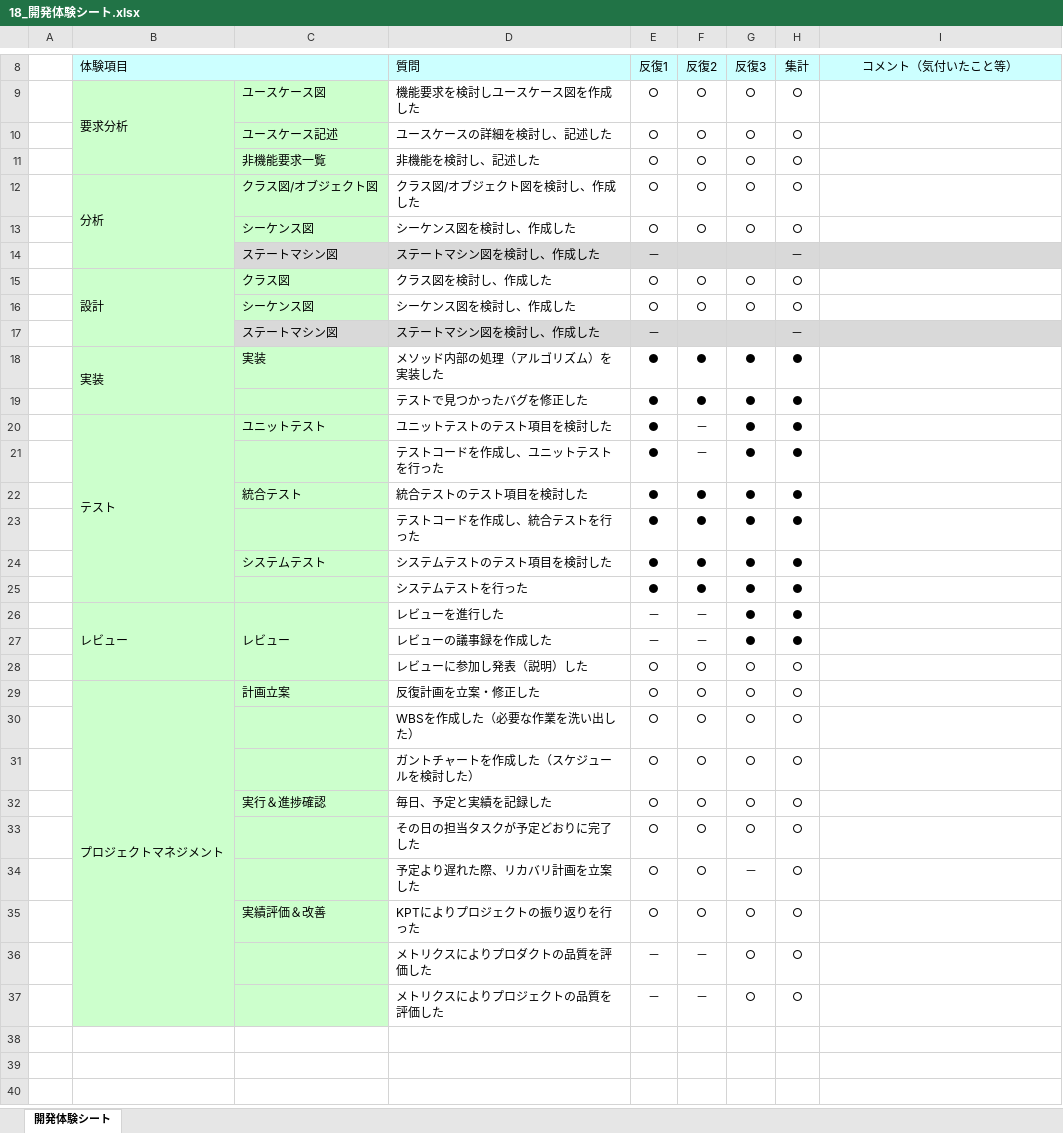
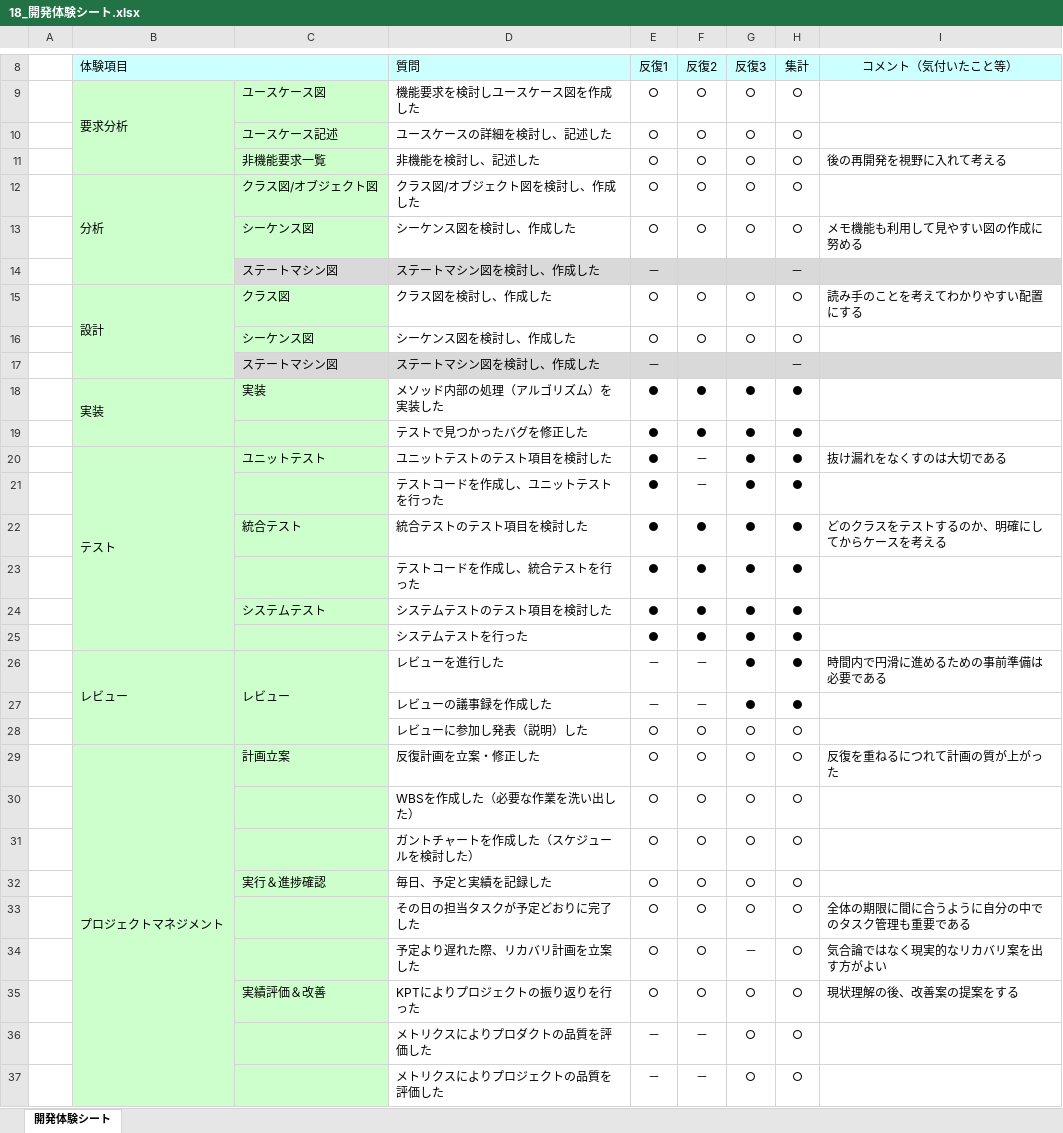
Before and after one commit to TakedaMasashi46/Team5, an Excel workbook: 06_振り返り/18_開発体験シート.xlsx, sheet 開発体験シート, drawn as a sheet; only a part is shown, gaps mark what is left out; values as stored, in another font and other column widths than the file's, no borders; charts and pictures not drawn; the diff names each change by its address in the sheet, - before the commit and + after, or states it on an @@ line.

Commit message:
ok

```diff
--- a/06_振り返り/18_開発体験シート.xlsx (sheet 開発体験シート)
+++ b/06_振り返り/18_開発体験シート.xlsx (sheet 開発体験シート)
-I11 (コメント（気付いたこと等）): (empty)
+I11 (コメント（気付いたこと等）): 後の再開発を視野に入れて考える
-I13 (コメント（気付いたこと等）): (empty)
+I13 (コメント（気付いたこと等）): メモ機能も利用して見やすい図の作成に努める
-I15 (コメント（気付いたこと等）): (empty)
+I15 (コメント（気付いたこと等）): 読み手のことを考えてわかりやすい配置にする
-I20 (コメント（気付いたこと等）): (empty)
+I20 (コメント（気付いたこと等）): 抜け漏れをなくすのは大切である
-I22 (コメント（気付いたこと等）): (empty)
+I22 (コメント（気付いたこと等）): どのクラスをテストするのか、明確にしてからケースを考える
-I26 (コメント（気付いたこと等）): (empty)
+I26 (コメント（気付いたこと等）): 時間内で円滑に進めるための事前準備は必要である
-I29 (コメント（気付いたこと等）): (empty)
+I29 (コメント（気付いたこと等）): 反復を重ねるにつれて計画の質が上がった
-I33 (コメント（気付いたこと等）): (empty)
+I33 (コメント（気付いたこと等）): 全体の期限に間に合うように自分の中でのタスク管理も重要である
-I34 (コメント（気付いたこと等）): (empty)
+I34 (コメント（気付いたこと等）): 気合論ではなく現実的なリカバリ案を出す方がよい
-I35 (コメント（気付いたこと等）): (empty)
+I35 (コメント（気付いたこと等）): 現状理解の後、改善案の提案をする
```
